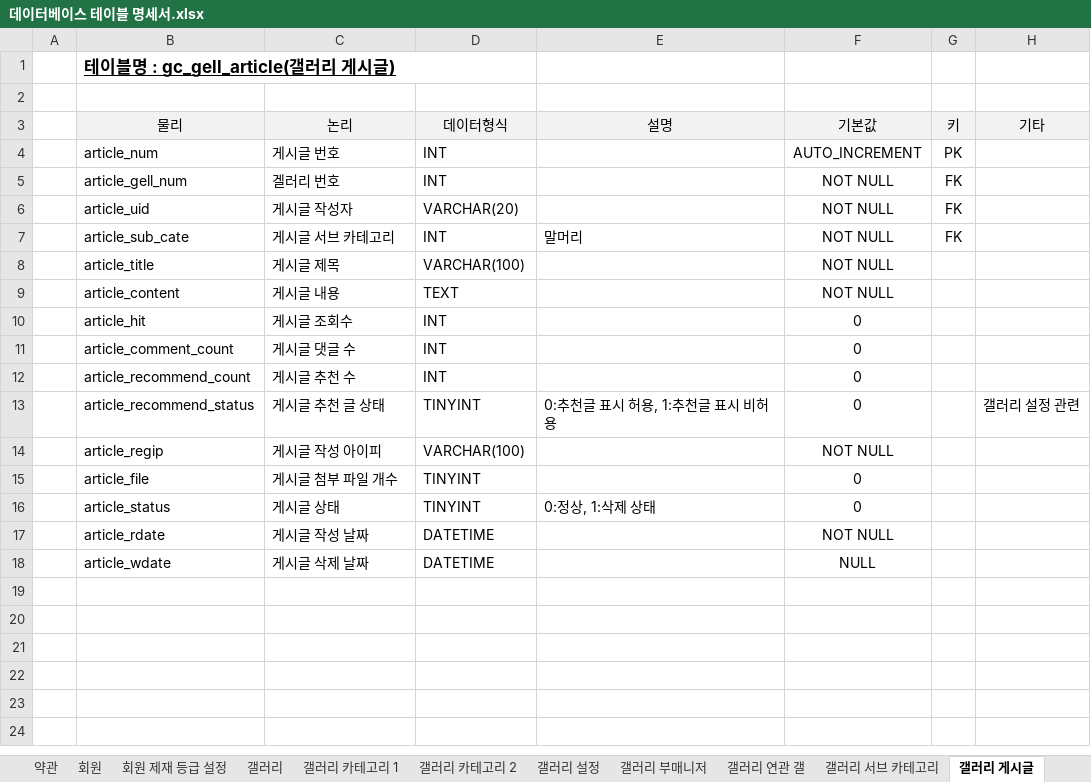
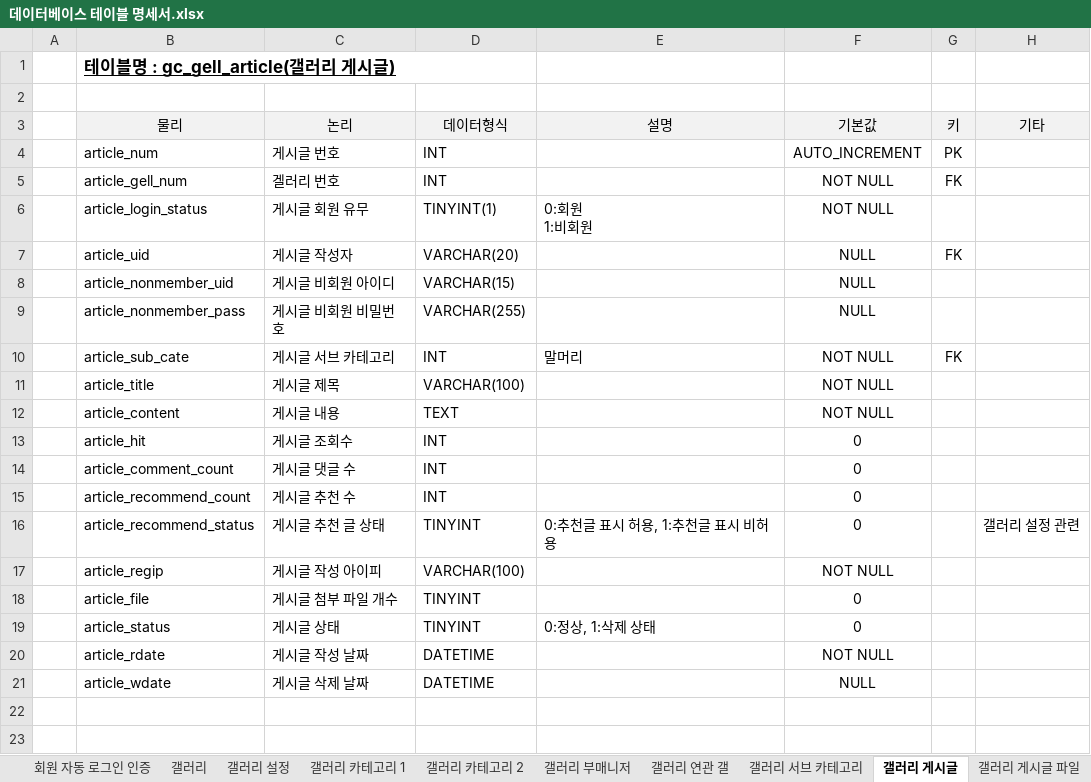
Before and after one commit to hochmun/3th_team_project, an Excel workbook: 데이터베이스 테이블 명세서.xlsx, sheet 갤러리 게시글, drawn as a sheet; only a part is shown; the shorter side is filled out with more unchanged rows; values as stored, in another font and other column widths than the file's, no borders; removed rows and columns are numbered as before the commit, all else as after; ↵ is a line break in a cell; the diff names each change by its address in the sheet, - before the commit and + after, or states it on an @@ line.

```diff
--- a/데이터베이스 테이블 명세서.xlsx (sheet 갤러리 게시글)
+++ b/데이터베이스 테이블 명세서.xlsx (sheet 갤러리 게시글)
+sheet tab: 회원 자동 로그인 인증
@@ sheet tab order changed: 회원 자동 로그인 인증 | 갤러리 | 갤러리 설정 | 갤러리 카테고리 1 | 갤러리 카테고리 2 | 갤러리 부매니저 | 갤러리 연관 갤 | 갤러리 서브 카테고리 | 갤러리 게시글 | 갤러리 게시글 파일 @@
+row 6:  | article_login_status | 게시글 회원 유무 | TINYINT(1) | 0:회원 ↵ 1:비회원 | NOT NULL
-F7 (기본값): NOT NULL
+F7 (기본값): NULL
+row 8:  | article_nonmember_uid | 게시글 비회원 아이디 | VARCHAR(15) |  | NULL
+row 9:  | article_nonmember_pass | 게시글 비회원 비밀번호 | VARCHAR(255) |  | NULL
-row 19: (empty)
-row 20: (empty)
-row 21: (empty)
```
Also changed, not shown: sheet 갤러리 설정, sheet 회원, sheet 테이블 명세서, sheet 테이블 명세서 버전 기록, sheet 갤러리 댓글, sheet 갤러리, 3 more sheets, other sheet tabs.
